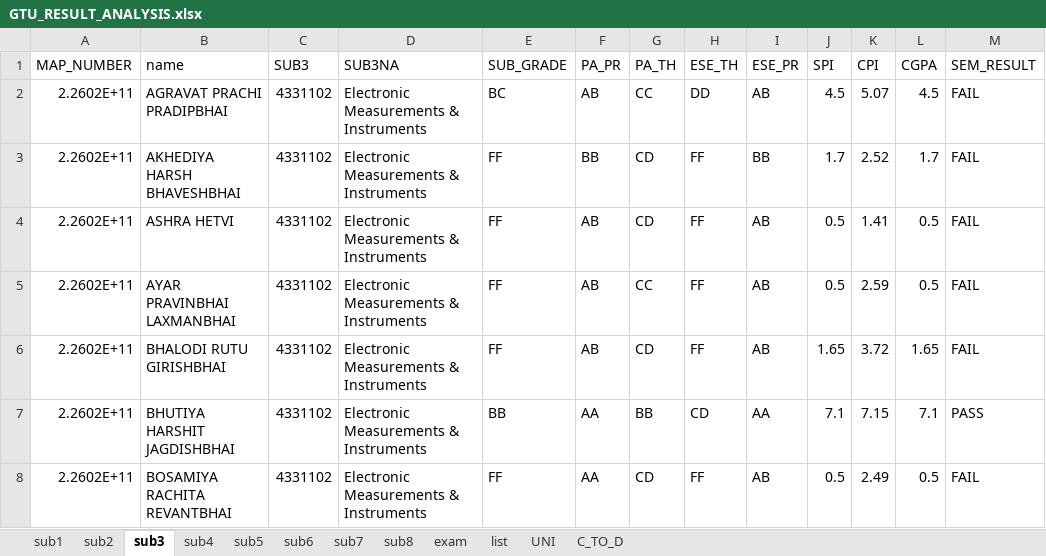
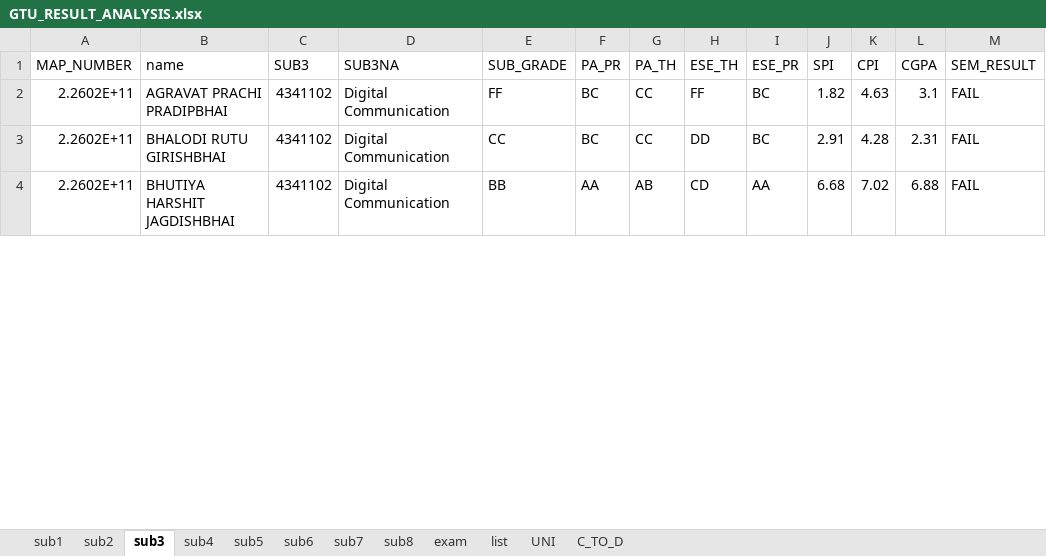
Before and after one commit to parmargv/result-analysis, an Excel workbook: GTU_RESULT_ANALYSIS.xlsx, sheet sub3, drawn as a sheet; only a part is shown; values as stored, in another font and other column widths than the file's, no borders; removed rows and columns are numbered as before the commit, all else as after; the diff covers the shown part only; the diff names each change by its address in the sheet, - before the commit and + after, or states it on an @@ line.

```diff
--- a/GTU_RESULT_ANALYSIS.xlsx (sheet sub3)
+++ b/GTU_RESULT_ANALYSIS.xlsx (sheet sub3)
-C2 (SUB3): 4331102
+C2 (SUB3): 4341102
-D2 (SUB3NA): Electronic Measurements & Instruments
+D2 (SUB3NA): Digital Communication
-E2 (SUB_GRADE): BC
+E2 (SUB_GRADE): FF
-F2 (PA_PR): AB
+F2 (PA_PR): BC
-H2 (ESE_TH): DD
+H2 (ESE_TH): FF
-I2 (ESE_PR): AB
+I2 (ESE_PR): BC
-J2 (SPI): 4.5
+J2 (SPI): 1.82
-K2 (CPI): 5.07
+K2 (CPI): 4.63
-L2 (CGPA): 4.5
+L2 (CGPA): 3.1
-row 3: 2.2602E+11 | AKHEDIYA HARSH BHAVESHBHAI | 4331102 | Electronic Measurements & Instruments | FF | BB | CD | FF | BB | 1.7 | 2.52 | 1.7 | FAIL
-row 4: 2.2602E+11 | ASHRA HETVI | 4331102 | Electronic Measurements & Instruments | FF | AB | CD | FF | AB | 0.5 | 1.41 | 0.5 | FAIL
-row 5: 2.2602E+11 | AYAR PRAVINBHAI LAXMANBHAI | 4331102 | Electronic Measurements & Instruments | FF | AB | CC | FF | AB | 0.5 | 2.59 | 0.5 | FAIL
-C3:C4 (SUB3): 4331102
+C3:C4 (SUB3): 4341102
-D3:D4 (SUB3NA): Electronic Measurements & Instruments
+D3:D4 (SUB3NA): Digital Communication
-E3 (SUB_GRADE): FF
+E3 (SUB_GRADE): CC
-F3 (PA_PR): AB
+F3 (PA_PR): BC
-G3 (PA_TH): CD
+G3 (PA_TH): CC
-H3 (ESE_TH): FF
+H3 (ESE_TH): DD
-I3 (ESE_PR): AB
+I3 (ESE_PR): BC
-J3 (SPI): 1.65
+J3 (SPI): 2.91
-K3 (CPI): 3.72
+K3 (CPI): 4.28
-L3 (CGPA): 1.65
+L3 (CGPA): 2.31
-G4 (PA_TH): BB
+G4 (PA_TH): AB
-J4 (SPI): 7.1
+J4 (SPI): 6.68
-K4 (CPI): 7.15
+K4 (CPI): 7.02
-L4 (CGPA): 7.1
+L4 (CGPA): 6.88
-M4 (SEM_RESULT): PASS
+M4 (SEM_RESULT): FAIL
-row 8: 2.2602E+11 | BOSAMIYA RACHITA REVANTBHAI | 4331102 | Electronic Measurements & Instruments | FF | AA | CD | FF | AB | 0.5 | 2.49 | 0.5 | FAIL
```
Also changed, not shown: 10 removed rows and 155 edited cells elsewhere in this sheet, sheet sub5, sheet sub4, sheet sub2, sheet sub6, sheet sub1, sheet sub7, 3 more sheets, 2 other files.
